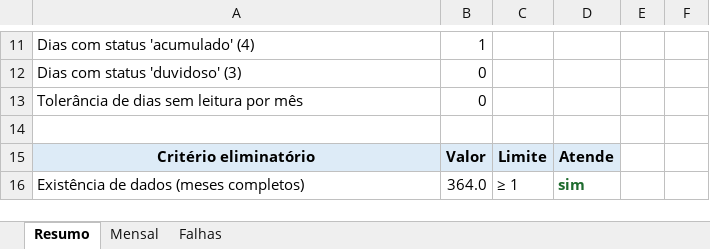
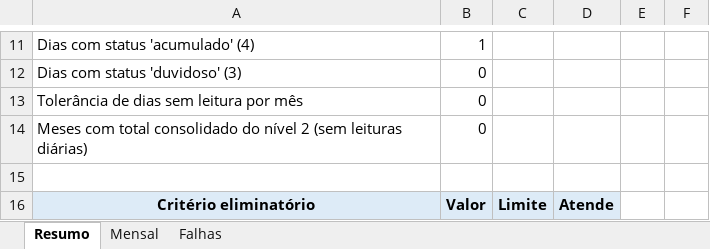
Before and after one commit to itagosc/hidroweb_precip_EI, an Excel workbook: exemplo_SINTETICO_estacao_02047001.xlsx, sheet Resumo, drawn as a sheet; only a part is shown, gaps mark what is left out; the shorter side is filled out with more unchanged rows; values as stored, in another font and other column widths than the file's, no borders; the diff names each change by its address in the sheet, - before the commit and + after, or states it on an @@ line.

```diff
--- a/exemplo_SINTETICO_estacao_02047001.xlsx (sheet Resumo)
+++ b/exemplo_SINTETICO_estacao_02047001.xlsx (sheet Resumo)
+row 14: Meses com total consolidado do nível 2 (sem leituras diárias) | 0
```
Also changed, not shown: sheet Mensal, sheet Falhas, 3 other files.
